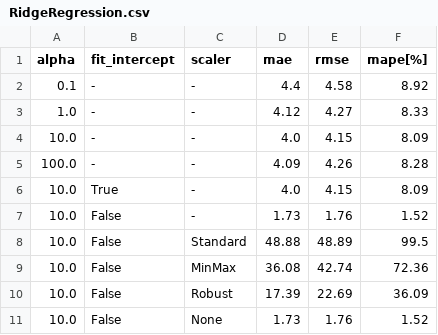
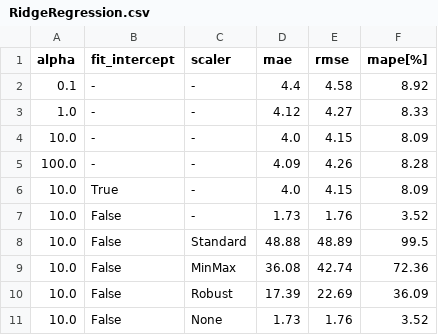
Before and after one commit to JR-agh/neuralStroke, a CSV file: Python/wyniki/RidgeRegression.csv, drawn as a sheet.

Commit message:
Update RidgeRegression.csv

```diff
--- a/Python/wyniki/RidgeRegression.csv
+++ b/Python/wyniki/RidgeRegression.csv
@@ -6,3 +6,3 @@ alpha,fit_intercept,scaler,mae,rmse,mape[%]
 10.0,True,-,4.0,4.15,8.09
-10.0,False,-,1.73,1.76,1.52
+10.0,False,-,1.73,1.76,3.52
 10.0,False,Standard,48.88,48.89,99.5
@@ -10,2 +10,2 @@ alpha,fit_intercept,scaler,mae,rmse,mape[%]
 10.0,False,Robust,17.39,22.69,36.09
-10.0,False,None,1.73,1.76,1.52
+10.0,False,None,1.73,1.76,3.52
```
